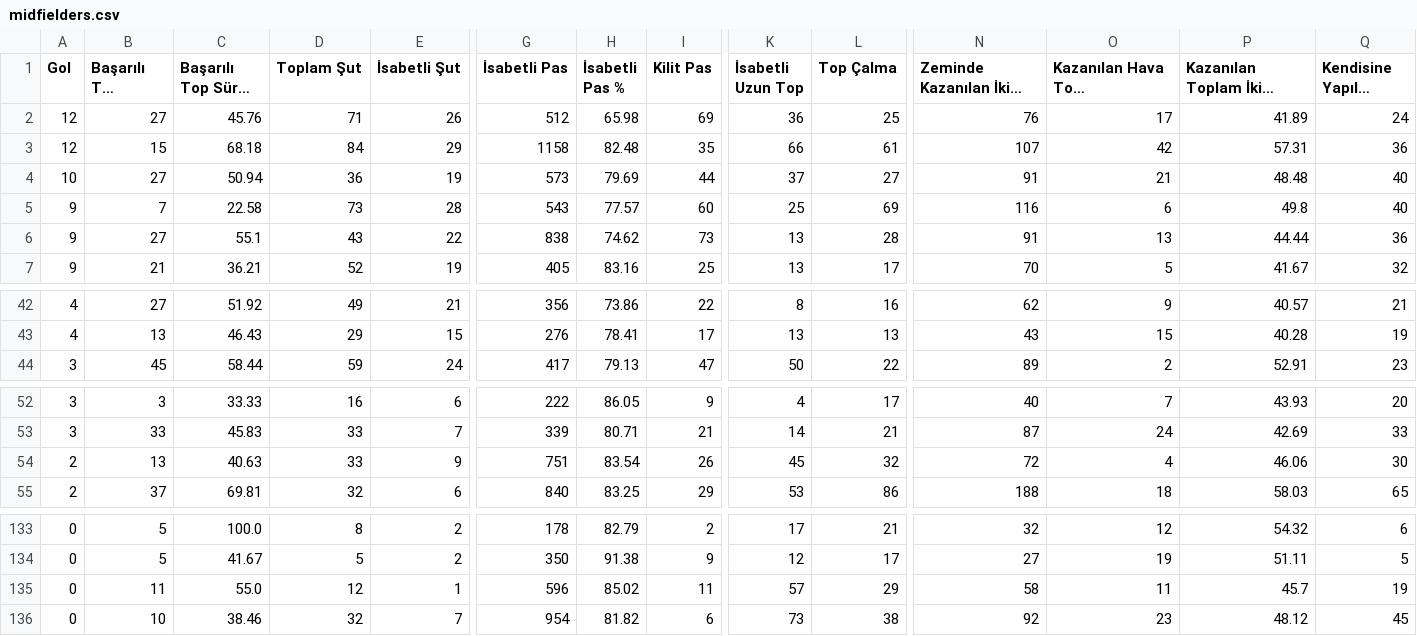
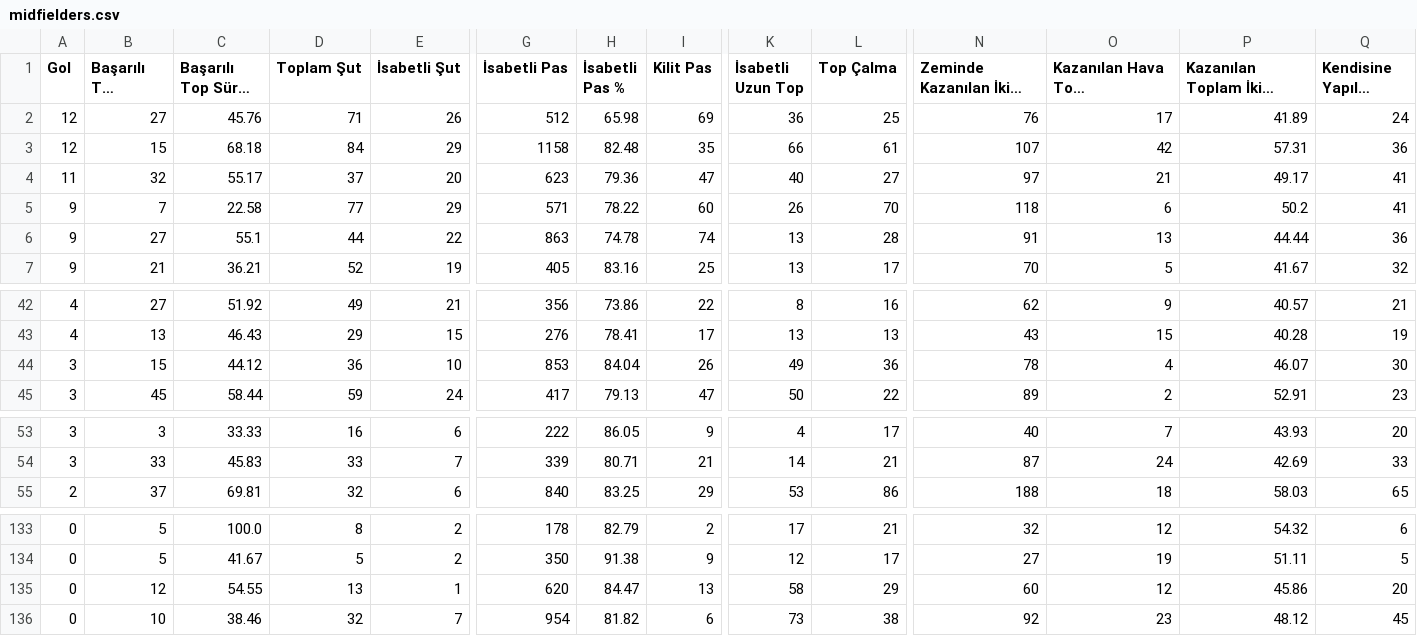
Before and after one commit to scatterradarcsv/csv_scatter_radar_total, a CSV file: midfielders.csv, drawn as a sheet; only a part is shown, gaps mark what is left out; long unchanged cells end in …; removed rows and columns are numbered as before the commit, all else as after; rows hold the shown columns only; the diff covers the shown part only; the diff names each change by its address in the sheet, - before the commit and + after, or states it on an @@ line.

Commit message:
Updated midfielders.csv

```diff
--- a/midfielders.csv
+++ b/midfielders.csv
-row 4: 10 | 27 | 50.94 | 36 | 19 | 573 | 79.69 | 44 | 37 | 27 | 91 | 21 | 48.48 | 40
+row 4: 11 | 32 | 55.17 | 37 | 20 | 623 | 79.36 | 47 | 40 | 27 | 97 | 21 | 49.17 | 41
-D5 (Toplam Şut): 73
+D5 (Toplam Şut): 77
-E5 (İsabetli Şut): 28
+E5 (İsabetli Şut): 29
-G5 (İsabetli Pas): 543
+G5 (İsabetli Pas): 571
-H5 (İsabetli Pas %): 77.57
+H5 (İsabetli Pas %): 78.22
-K5 (İsabetli Uzun Top): 25
+K5 (İsabetli Uzun Top): 26
-L5 (Top Çalma): 69
+L5 (Top Çalma): 70
-N5 (Zeminde Kazanılan İkili Mücadele): 116
+N5 (Zeminde Kazanılan İkili Mücadele): 118
-P5: 49.8
+P5: 50.2
-Q5 (Kendisine Yapılan Faul): 40
+Q5 (Kendisine Yapılan Faul): 41
-D6 (Toplam Şut): 43
+D6 (Toplam Şut): 44
-G6 (İsabetli Pas): 838
+G6 (İsabetli Pas): 863
-H6 (İsabetli Pas %): 74.62
+H6 (İsabetli Pas %): 74.78
-I6 (Kilit Pas): 73
+I6 (Kilit Pas): 74
+row 44: 3 | 15 | 44.12 | 36 | 10 | 853 | 84.04 | 26 | 49 | 36 | 78 | 4 | 46.07 | 30
-row 54: 2 | 13 | 40.63 | 33 | 9 | 751 | 83.54 | 26 | 45 | 32 | 72 | 4 | 46.06 | 30
-B135 (Başarılı Top Sürme): 11
+B135 (Başarılı Top Sürme): 12
-C135 (Başarılı Top Sürme %): 55.0
+C135 (Başarılı Top Sürme %): 54.55
-D135 (Toplam Şut): 12
+D135 (Toplam Şut): 13
-G135 (İsabetli Pas): 596
+G135 (İsabetli Pas): 620
-H135 (İsabetli Pas %): 85.02
+H135 (İsabetli Pas %): 84.47
-I135 (Kilit Pas): 11
+I135 (Kilit Pas): 13
-K135 (İsabetli Uzun Top): 57
+K135 (İsabetli Uzun Top): 58
-N135 (Zeminde Kazanılan İkili Mücadele): 58
+N135 (Zeminde Kazanılan İkili Mücadele): 60
-O135 (Kazanılan Hava Topu Mücadelesi): 11
+O135 (Kazanılan Hava Topu Mücadelesi): 12
-P135: 45.7
+P135: 45.86
-Q135 (Kendisine Yapılan Faul): 19
+Q135 (Kendisine Yapılan Faul): 20
```
Also changed, not shown: 33 edited cells elsewhere in this file.
